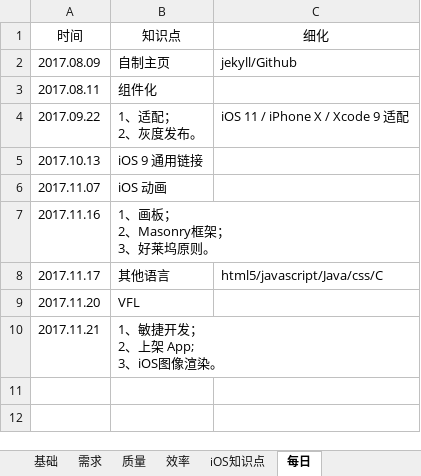
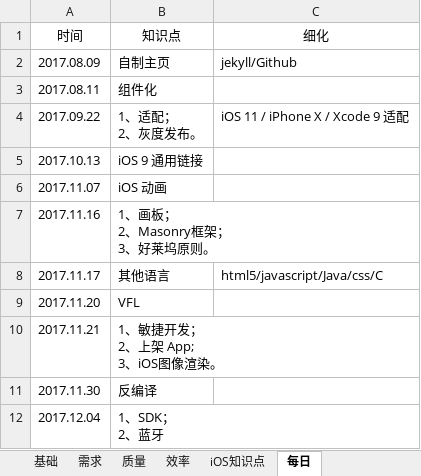
Before and after one commit to yjyuanshuai/YS_Notes, an Excel workbook: ys_xml/B00_CodeNoteTable/001_iOS/iOS技术栈.xlsx, sheet 每日, drawn as a sheet; values as stored, in another font and other column widths than the file's, no borders; ↵ is a line break in a cell; the diff names each change by its address in the sheet, - before the commit and + after, or states it on an @@ line.

```diff
--- a/ys_xml/B00_CodeNoteTable/001_iOS/iOS技术栈.xlsx (sheet 每日)
+++ b/ys_xml/B00_CodeNoteTable/001_iOS/iOS技术栈.xlsx (sheet 每日)
+row 11: 2017.11.30 | 反编译
+row 12: 2017.12.04 | 1、SDK； ↵ 2、蓝牙
```
Also changed, not shown: sheet iOS知识点, sheet 基础, ys_xml/A00_TimeTable/2017/12.xlsx, ys_xml/C00_ReadTable/00已读书单.xlsx, 53 other files.
